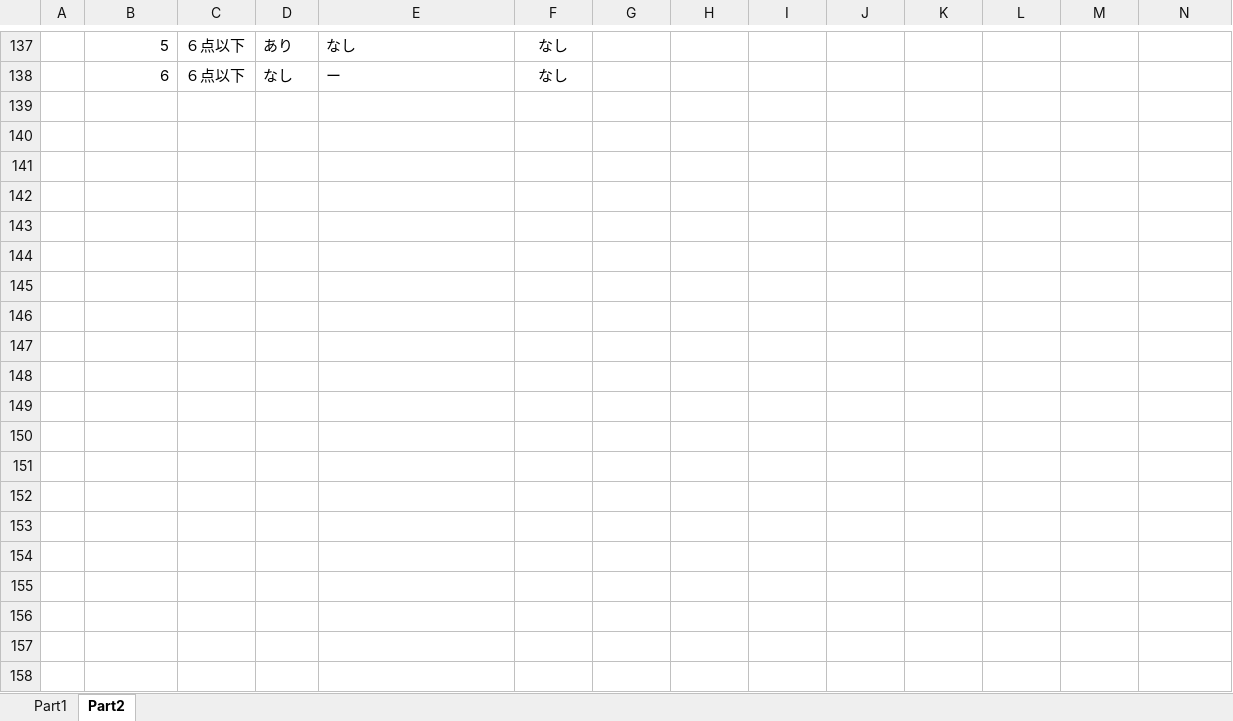
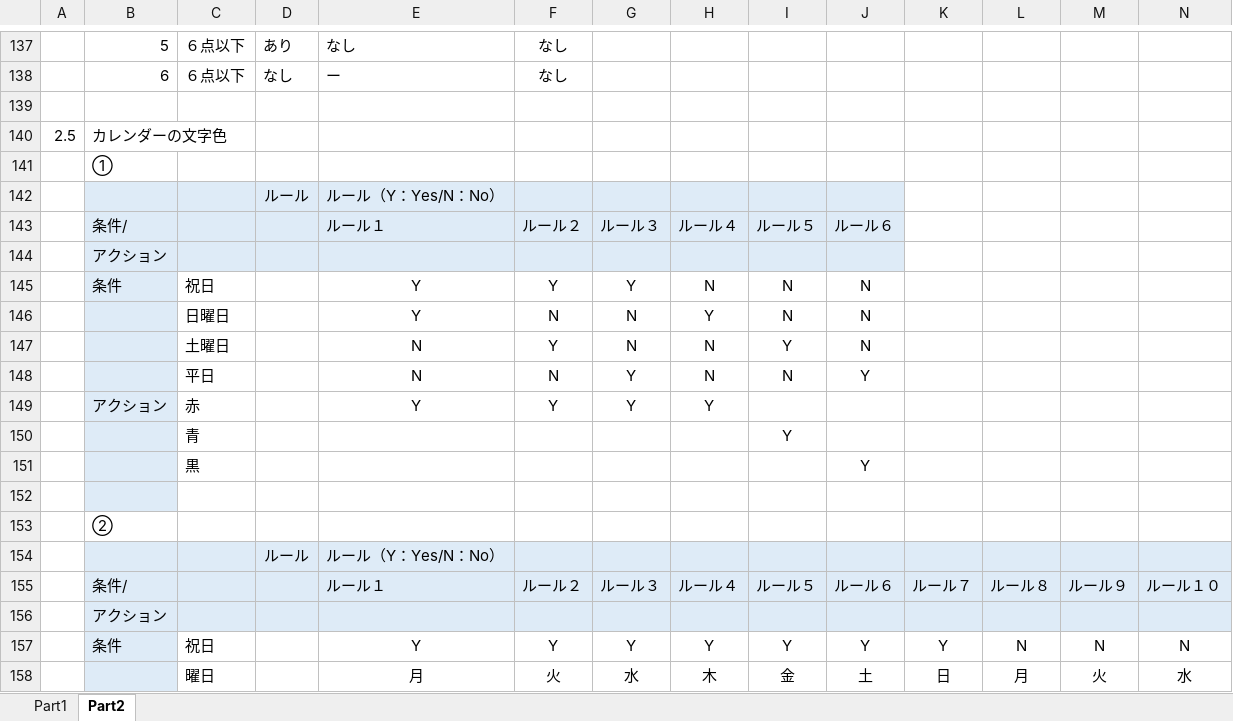
Before and after one commit to JunoYahata/learning, an Excel workbook: SoftwareTest/Document/work.xlsx, sheet Part2, drawn as a sheet; only a part is shown, gaps mark what is left out; values as stored, in another font and other column widths than the file's, no borders; rows hold the shown columns only; the diff covers the shown part only; the diff names each change by its address in the sheet, - before the commit and + after, or states it on an @@ line.

```diff
--- a/SoftwareTest/Document/work.xlsx (sheet Part2)
+++ b/SoftwareTest/Document/work.xlsx (sheet Part2)
+row 139: (empty)
+row 140: 2.5 | カレンダーの文字色
+row 141:  | ①
+row 142:  |  |  | ルール | ルール（Y：Yes/N：No）
+row 143:  | 条件/ |  |  | ルール１ | ルール２ | ルール３ | ルール４ | ルール５ | ルール６
+row 144:  | アクション
+row 145:  | 条件 | 祝日 |  | Y | Y | Y | N | N | N
+row 146:  |  | 日曜日 |  | Y | N | N | Y | N | N
+row 147:  |  | 土曜日 |  | N | Y | N | N | Y | N
+row 148:  |  | 平日 |  | N | N | Y | N | N | Y
+row 149:  | アクション | 赤 |  | Y | Y | Y | Y
+row 150:  |  | 青 |  |  |  |  |  | Y
+row 151:  |  | 黒 |  |  |  |  |  |  | Y
+row 152: (empty)
+row 153:  | ②
+row 154:  |  |  | ルール | ルール（Y：Yes/N：No）
+row 155:  | 条件/ |  |  | ルール１ | ルール２ | ルール３ | ルール４ | ルール５ | ルール６ | ルール７ | ルール８ | ルール９ | ルール１０
+row 156:  | アクション
+row 157:  | 条件 | 祝日 |  | Y | Y | Y | Y | Y | Y | Y | N | N | N
+row 158:  |  | 曜日 |  | 月 | 火 | 水 | 木 | 金 | 土 | 日 | 月 | 火 | 水
```
Also changed, not shown: 52 added rows elsewhere in this sheet, 18 other files.
